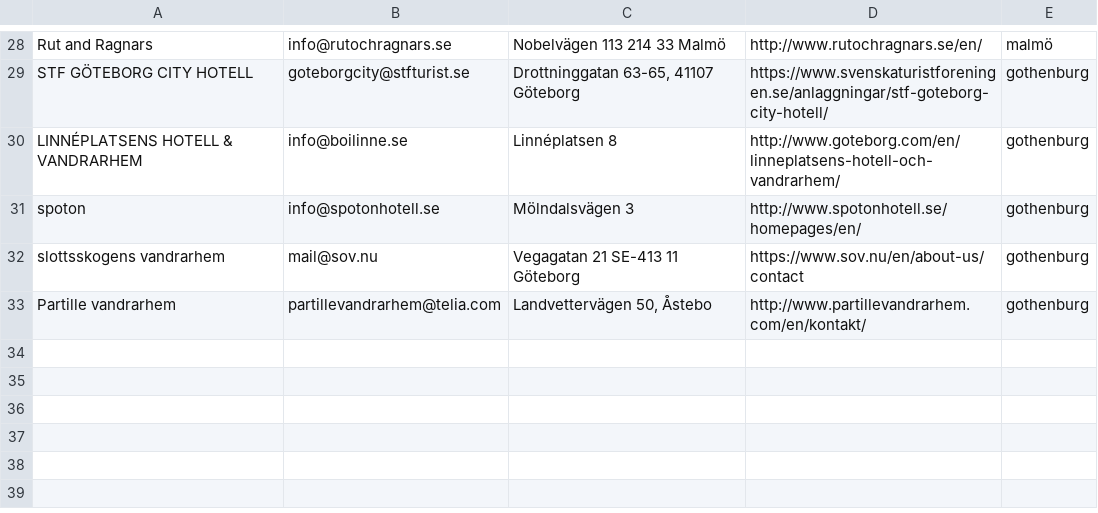
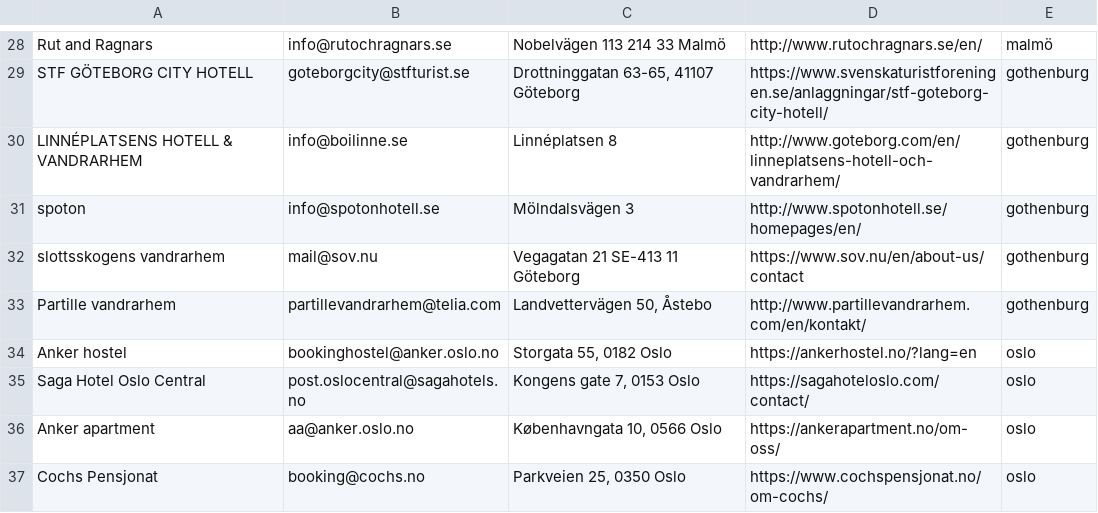
Before and after one commit to danielptm/MasterBackend, a CSV file: service/properties.csv, drawn as a sheet; only a part is shown, gaps mark what is left out.

```diff
--- a/service/properties.csv
+++ b/service/properties.csv
@@ -33 +33,5 @@ slottsskogens vandrarhem,mail@sov.nu,Vegagatan 21 SE-413 11 Göteborg,https://ww
 Partille vandrarhem,partillevandrarhem@telia.com,"Landvettervägen 50, Åstebo",http://www.partillevandrarhem.com/en/kontakt/,gothenburg
+Anker hostel,bookinghostel@anker.oslo.no,"Storgata 55, 0182 Oslo",https://ankerhostel.no/?lang=en,oslo
+Saga Hotel Oslo Central,post.oslocentral@sagahotels.no,"Kongens gate 7, 0153 Oslo",https://sagahoteloslo.com/contact/,oslo
+Anker apartment,aa@anker.oslo.no,"Københavngata 10, 0566 Oslo",https://ankerapartment.no/om-oss/,oslo
+Cochs Pensjonat,booking@cochs.no,"Parkveien 25, 0350 Oslo",https://www.cochspensjonat.no/om-cochs/,oslo
```
Also changed, not shown: 3 other files.
